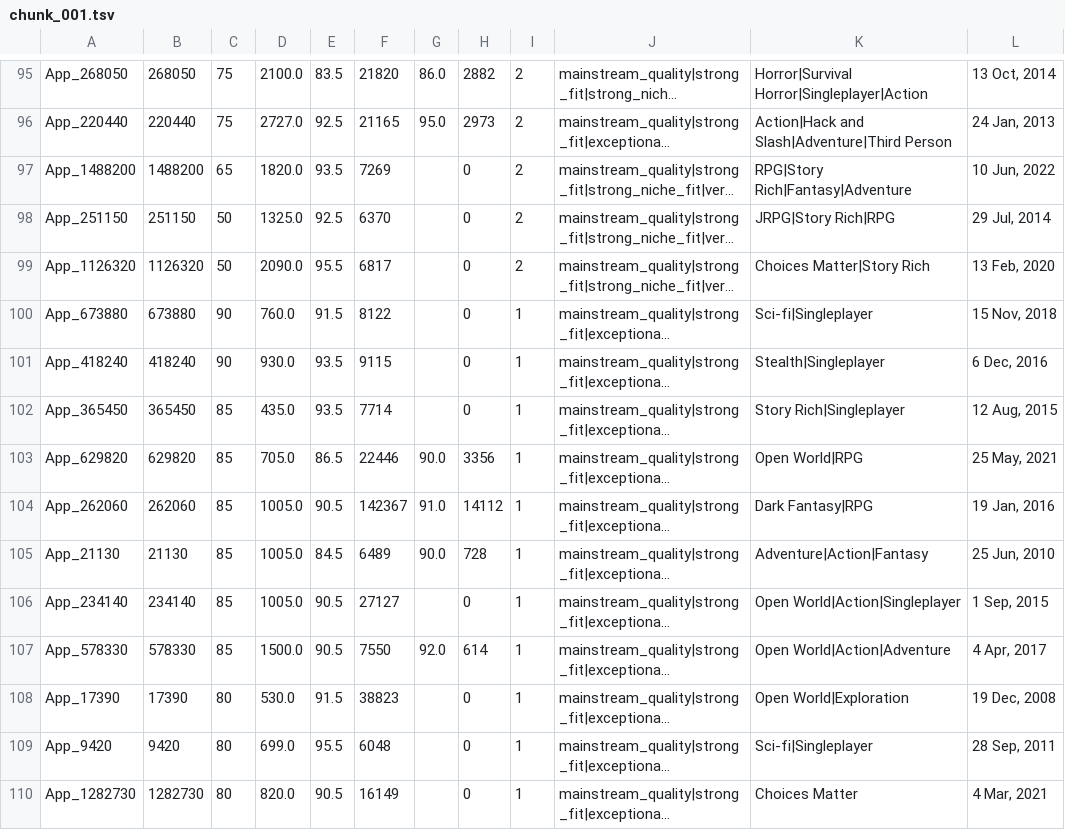
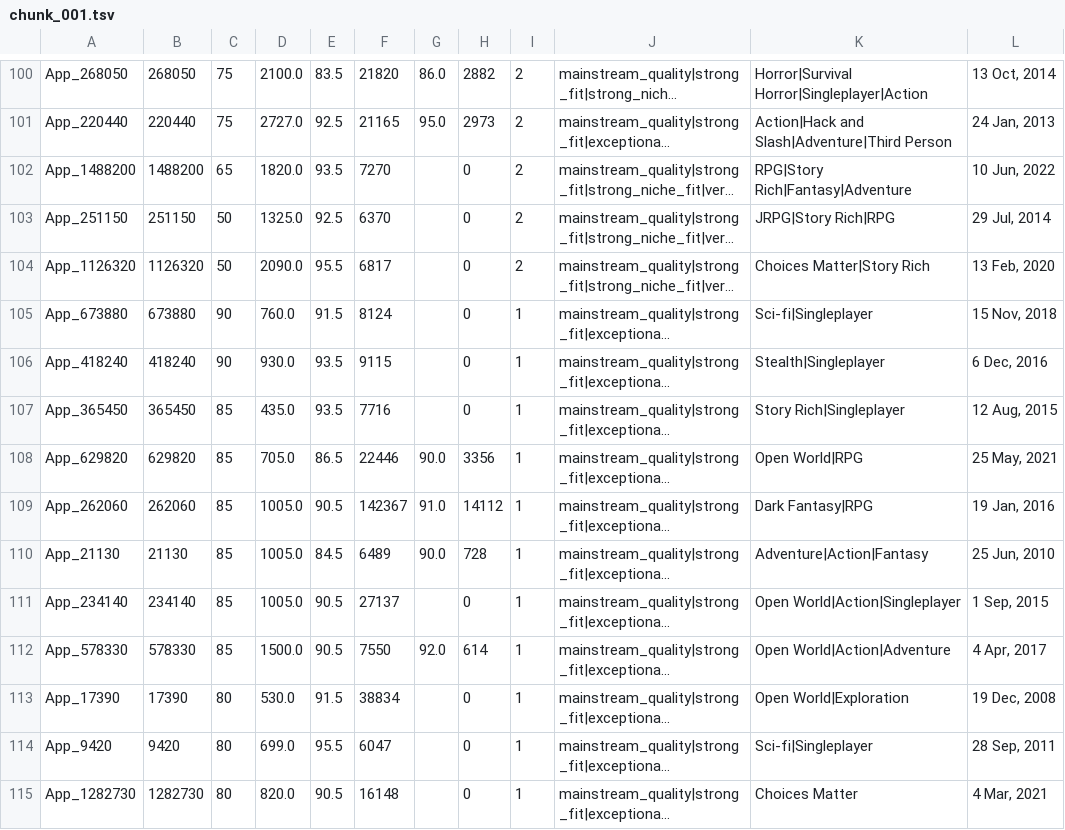
Before and after one commit to kentrap2011-hub/steam-kz-deals-2, a TSV file: data/production/mailing/chunk_001.tsv, drawn as a sheet; only a part is shown, gaps mark what is left out; long unchanged cells end in …; addresses are those after the commit; the diff covers the shown part only; the diff names each change by its address in the sheet, - before the commit and + after, or states it on an @@ line.

```diff
--- a/data/production/mailing/chunk_001.tsv
+++ b/data/production/mailing/chunk_001.tsv
-F102: 7269
+F102: 7270
-F105: 8122
+F105: 8124
-F107: 7714
+F107: 7716
-F111: 27127
+F111: 27137
-F113: 38823
+F113: 38834
-F114: 6048
+F114: 6047
-F115: 16149
+F115: 16148
```
Also changed, not shown: 5 added rows, 5 removed rows and 69 edited cells elsewhere in this file, data/production/mailing/chunk_002.tsv, data/production/mailing/chunk_004.tsv, 6 other files.
